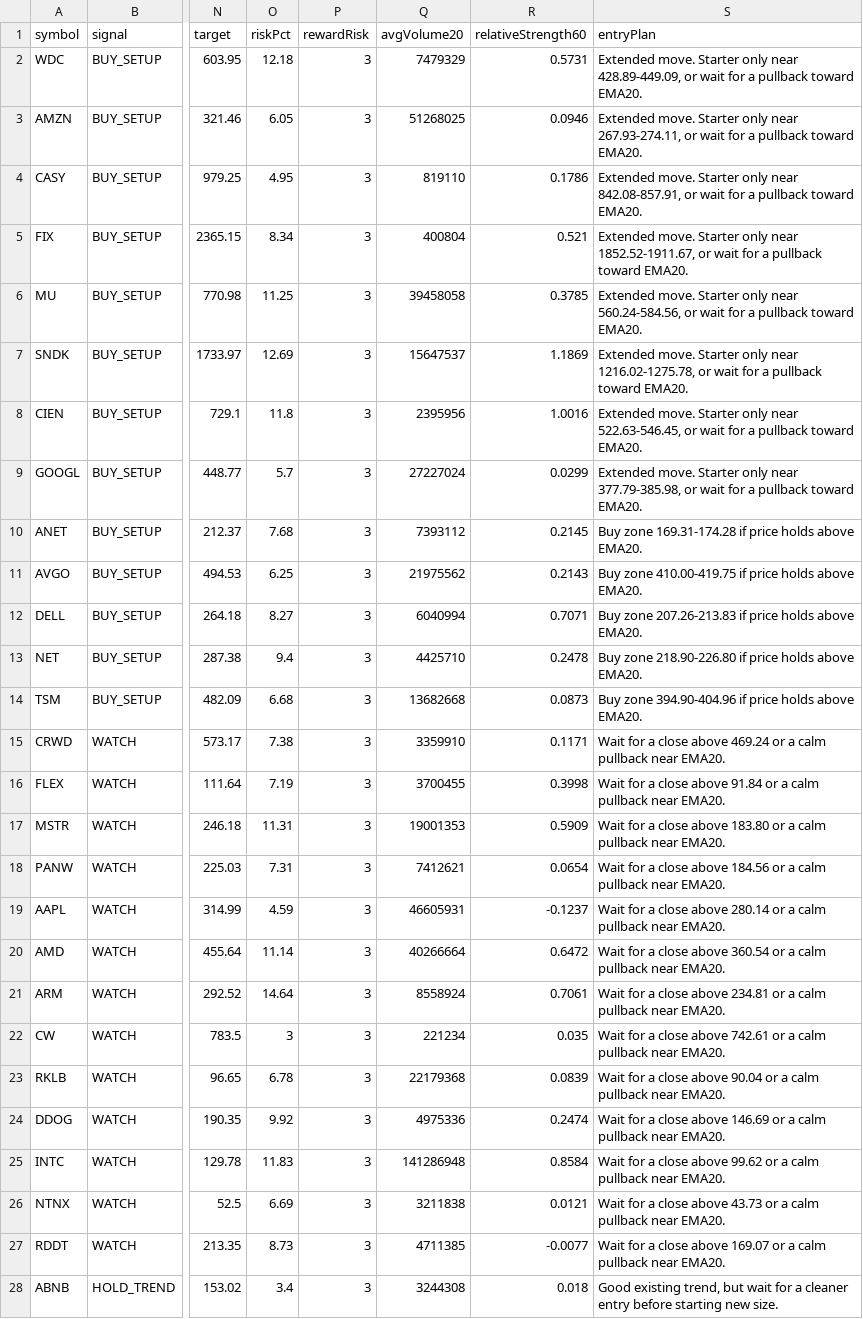
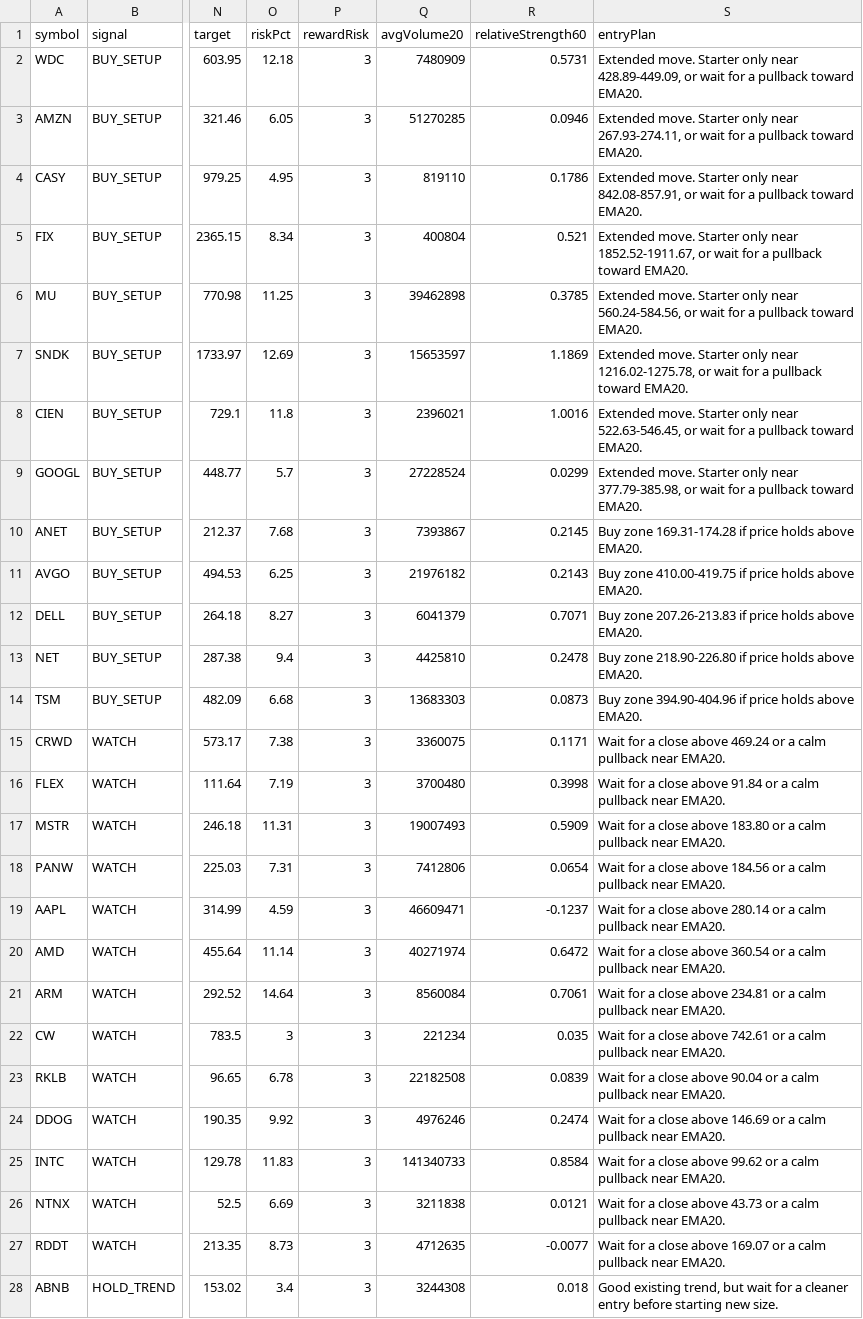
Before and after one commit to narendra0467/Trading-System, a CSV file: reports/latest_scan.csv, drawn as a sheet; only a part is shown, gaps mark what is left out; the diff covers the shown part only; the diff names each change by its address in the sheet, - before the commit and + after, or states it on an @@ line.

```diff
--- a/reports/latest_scan.csv
+++ b/reports/latest_scan.csv
-Q2 (avgVolume20): 7479329
+Q2 (avgVolume20): 7480909
-Q3 (avgVolume20): 51268025
+Q3 (avgVolume20): 51270285
-Q6 (avgVolume20): 39458058
+Q6 (avgVolume20): 39462898
-Q7 (avgVolume20): 15647537
+Q7 (avgVolume20): 15653597
-Q8 (avgVolume20): 2395956
+Q8 (avgVolume20): 2396021
-Q9 (avgVolume20): 27227024
+Q9 (avgVolume20): 27228524
-Q10 (avgVolume20): 7393112
+Q10 (avgVolume20): 7393867
-Q11 (avgVolume20): 21975562
+Q11 (avgVolume20): 21976182
-Q12 (avgVolume20): 6040994
+Q12 (avgVolume20): 6041379
-Q13 (avgVolume20): 4425710
+Q13 (avgVolume20): 4425810
-Q14 (avgVolume20): 13682668
+Q14 (avgVolume20): 13683303
-Q15 (avgVolume20): 3359910
+Q15 (avgVolume20): 3360075
-Q16 (avgVolume20): 3700455
+Q16 (avgVolume20): 3700480
-Q17 (avgVolume20): 19001353
+Q17 (avgVolume20): 19007493
-Q18 (avgVolume20): 7412621
+Q18 (avgVolume20): 7412806
-Q19 (avgVolume20): 46605931
+Q19 (avgVolume20): 46609471
-Q20 (avgVolume20): 40266664
+Q20 (avgVolume20): 40271974
-Q21 (avgVolume20): 8558924
+Q21 (avgVolume20): 8560084
-Q23 (avgVolume20): 22179368
+Q23 (avgVolume20): 22182508
-Q24 (avgVolume20): 4975336
+Q24 (avgVolume20): 4976246
-Q25 (avgVolume20): 141286948
+Q25 (avgVolume20): 141340733
-Q27 (avgVolume20): 4711385
+Q27 (avgVolume20): 4712635
```
Also changed, not shown: 38 edited cells elsewhere in this file, 17 other files.
